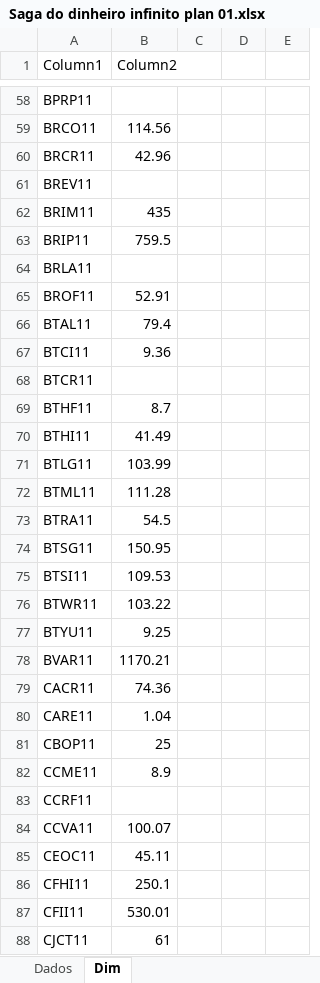
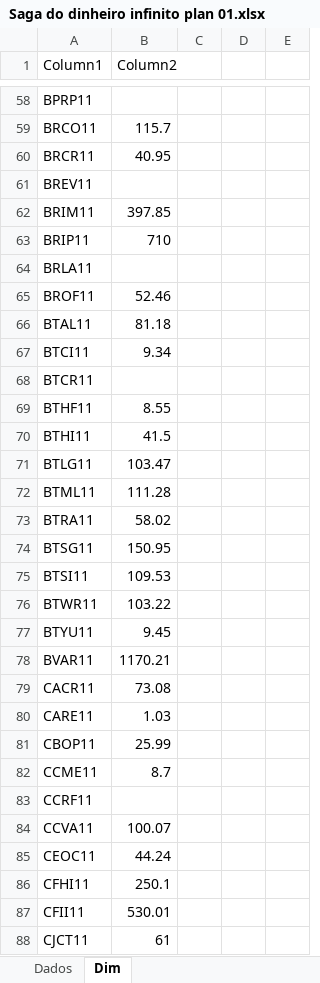
Before and after one commit to RubensAnjos/saga-do-dinheiro-infinito, an Excel workbook: Saga do dinheiro infinito plan 01.xlsx, sheet Dim, drawn as a sheet; only a part is shown, gaps mark what is left out; values as stored, in another font and other column widths than the file's, no borders; table styles not drawn; the diff covers the shown part only; the diff names each change by its address in the sheet, - before the commit and + after, or states it on an @@ line.

```diff
--- a/Saga do dinheiro infinito plan 01.xlsx (sheet Dim)
+++ b/Saga do dinheiro infinito plan 01.xlsx (sheet Dim)
-B59 (Column2): 114.56
+B59 (Column2): 115.7
-B60 (Column2): 42.96
+B60 (Column2): 40.95
-B62 (Column2): 435
+B62 (Column2): 397.85
-B63 (Column2): 759.5
+B63 (Column2): 710
-B65 (Column2): 52.91
+B65 (Column2): 52.46
-B66 (Column2): 79.4
+B66 (Column2): 81.18
-B67 (Column2): 9.36
+B67 (Column2): 9.34
-B69 (Column2): 8.7
+B69 (Column2): 8.55
-B70 (Column2): 41.49
+B70 (Column2): 41.5
-B71 (Column2): 103.99
+B71 (Column2): 103.47
-B73 (Column2): 54.5
+B73 (Column2): 58.02
-B77 (Column2): 9.25
+B77 (Column2): 9.45
-B79 (Column2): 74.36
+B79 (Column2): 73.08
-B80 (Column2): 1.04
+B80 (Column2): 1.03
-B81 (Column2): 25
+B81 (Column2): 25.99
-B82 (Column2): 8.9
+B82 (Column2): 8.7
-B85 (Column2): 45.11
+B85 (Column2): 44.24
```
Also changed, not shown: 1 added row, 311 edited cells and cell formats elsewhere in this sheet, sheet Dados, formulas that keep their value.
